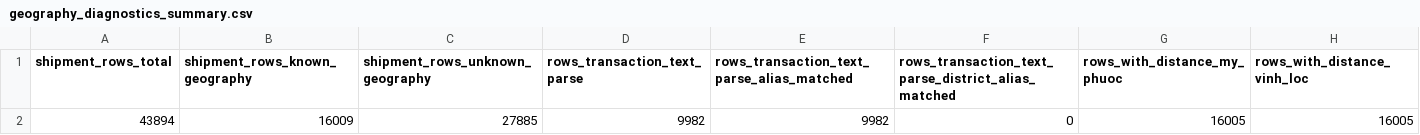
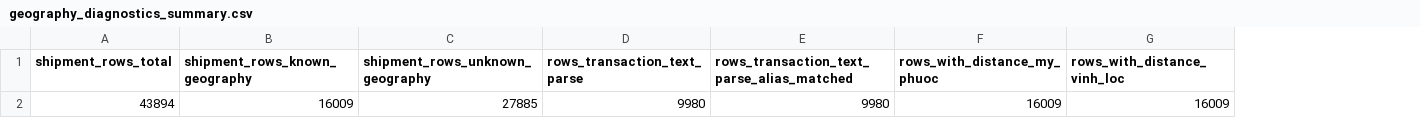
Before and after one commit to tlong-ds/omni-channel-distribution-system, a CSV file: outputs/round2/tables/geography_diagnostics_summary.csv, drawn as a sheet; removed rows and columns are numbered as before the commit, all else as after; the diff names each change by its address in the sheet, - before the commit and + after, or states it on an @@ line.

```diff
--- a/outputs/round2/tables/geography_diagnostics_summary.csv
+++ b/outputs/round2/tables/geography_diagnostics_summary.csv
-column F, rows 1-2: rows_transaction_text_parse_district_alias_matched | 0
-D2 (rows_transaction_text_parse): 9982
+D2 (rows_transaction_text_parse): 9980
-E2: 9982
+E2: 9980
-F2 (rows_with_distance_my_phuoc): 16005
+F2 (rows_with_distance_my_phuoc): 16009
-G2 (rows_with_distance_vinh_loc): 16005
+G2 (rows_with_distance_vinh_loc): 16009
```
Also changed, not shown: outputs/round2/tables/customer_cluster_summary.csv, outputs/round2/tables/geography_source_summary.csv, 21 other files.
